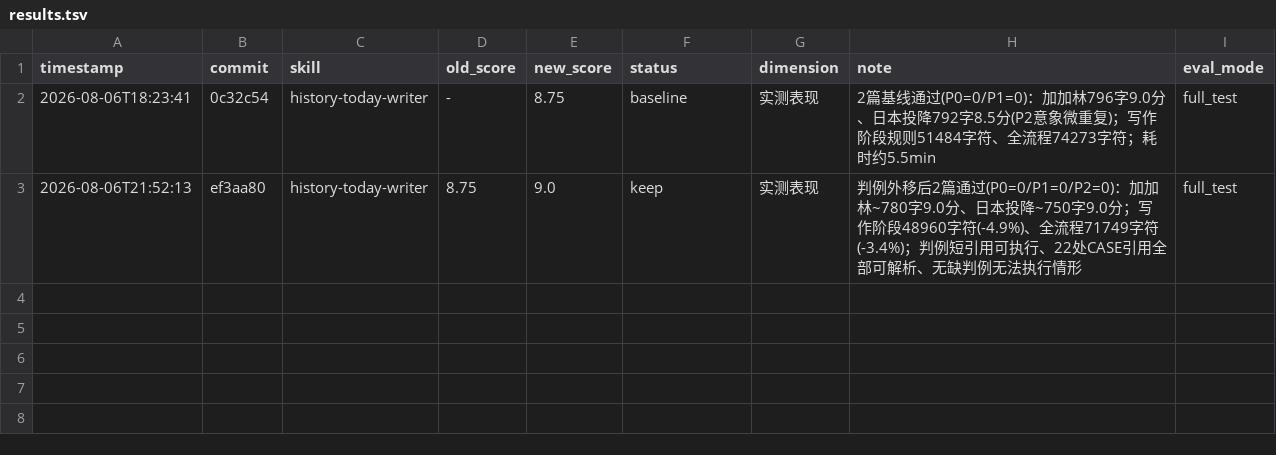
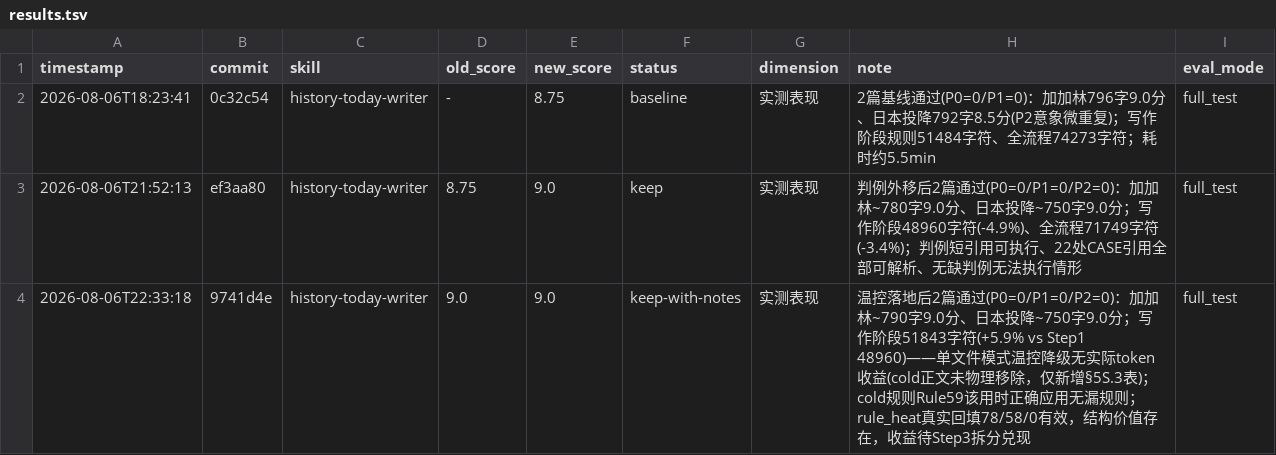
Before and after one commit to Saber-doudou/history-today-writer, a TSV file: results.tsv, drawn as a sheet.

Commit message:
darwin step2: keep-with-notes 温控落地，质量保持9.0

```diff
--- a/results.tsv
+++ b/results.tsv
@@ -3 +3,2 @@ timestamp	commit	skill	old_score	new_score	status	dimension	note	eval_mode
 2026-08-06T21:52:13	ef3aa80	history-today-writer	8.75	9.0	keep	实测表现	判例外移后2篇通过(P0=0/P1=0/P2=0)：加加林~780字9.0分、日本投降~750字9.0分；写作阶段48960字符(-4.9%)、全流程71749字符(-3.4%)；判例短引用可执行、22处CASE引用全部可解析、无缺判例无法执行情形	full_test
+2026-08-06T22:33:18	9741d4e	history-today-writer	9.0	9.0	keep-with-notes	实测表现	温控落地后2篇通过(P0=0/P1=0/P2=0)：加加林~790字9.0分、日本投降~750字9.0分；写作阶段51843字符(+5.9% vs Step1 48960)——单文件模式温控降级无实际token收益(cold正文未物理移除，仅新增§5S.3表)；cold规则Rule59该用时正确应用无漏规则；rule_heat真实回填78/58/0有效，结构价值存在，收益待Step3拆分兑现	full_test
```
